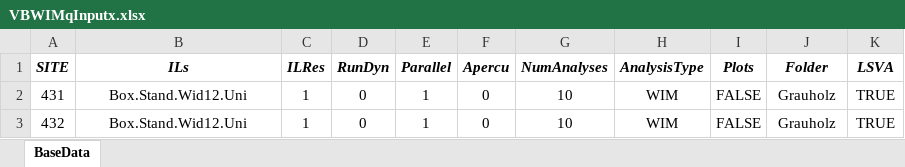
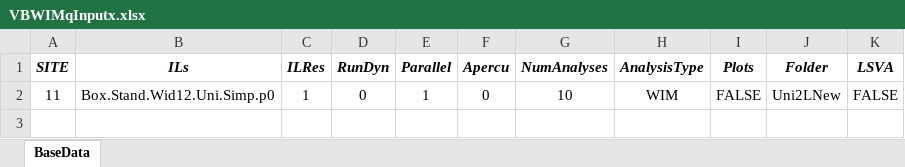
Before and after one commit to msjaarda/VirtualBridge2, an Excel workbook: Input/VBWIMqInputx.xlsx, sheet BaseData, drawn as a sheet; values as stored, in another font and other column widths than the file's, no borders; the diff names each change by its address in the sheet, - before the commit and + after, or states it on an @@ line.

```diff
--- a/Input/VBWIMqInputx.xlsx (sheet BaseData)
+++ b/Input/VBWIMqInputx.xlsx (sheet BaseData)
-A2 (SITE): 431
+A2 (SITE): 11
-B2 (ILs): Box.Stand.Wid12.Uni
+B2 (ILs): Box.Stand.Wid12.Uni.Simp.p0
-J2 (Folder): Grauholz
+J2 (Folder): Uni2LNew
-K2 (LSVA): TRUE
+K2 (LSVA): FALSE
-row 3: 432 | Box.Stand.Wid12.Uni | 1 | 0 | 1 | 0 | 10 | WIM | FALSE | Grauholz | TRUE
```
Also changed, not shown: 6 other files.
